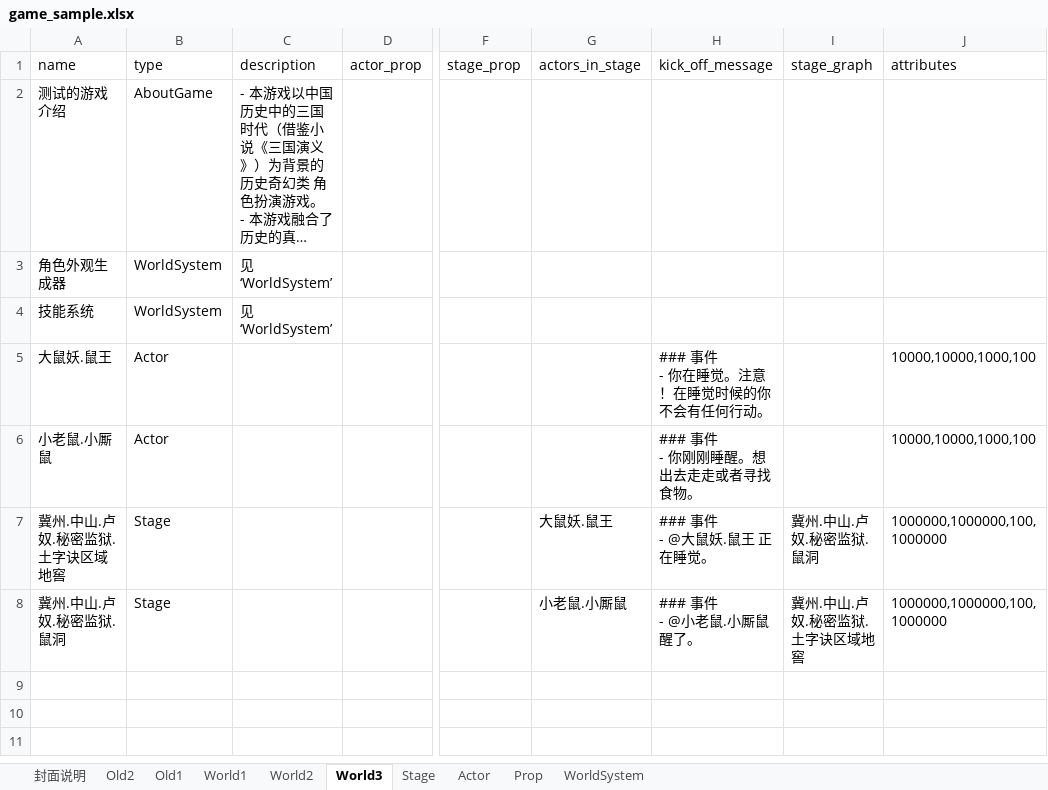
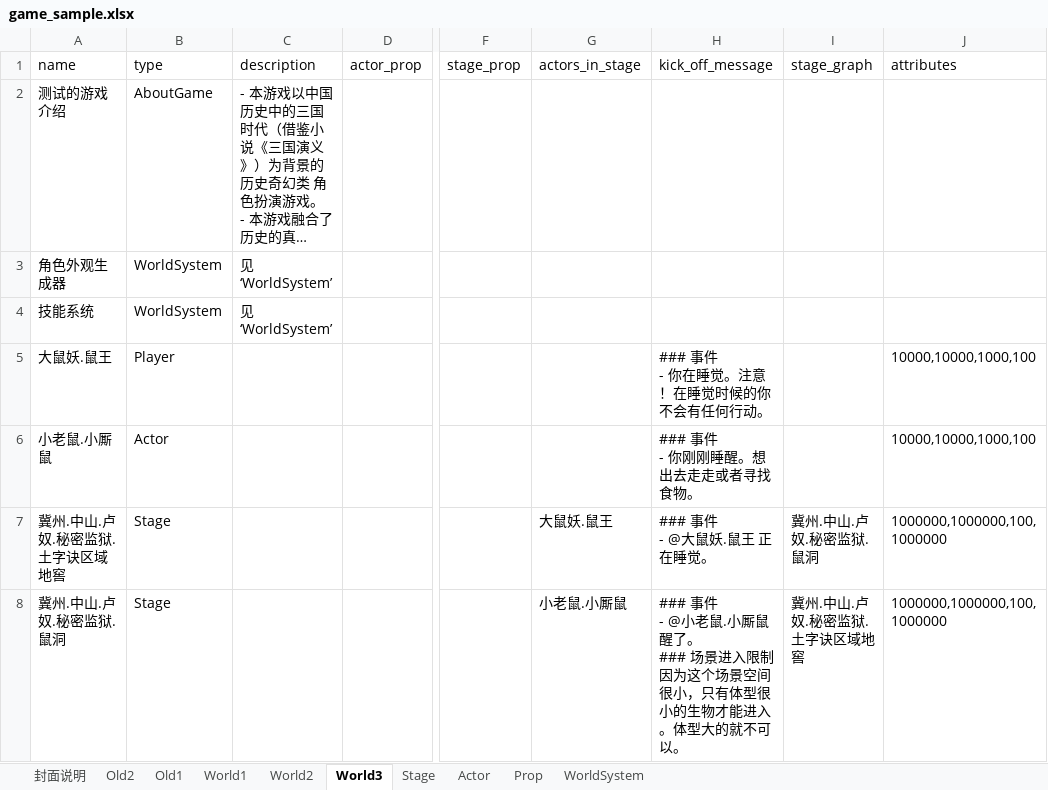
Before and after one commit to yanghanggit/ai-rpg, an Excel workbook: game_sample/excel/game_sample.xlsx, sheet World3, drawn as a sheet; only a part is shown, gaps mark what is left out; long unchanged cells end in …; values as stored, in another font and other column widths than the file's, no borders; ↵ is a line break in a cell; the diff names each change by its address in the sheet, - before the commit and + after, or states it on an @@ line.

```diff
--- a/game_sample/excel/game_sample.xlsx (sheet World3)
+++ b/game_sample/excel/game_sample.xlsx (sheet World3)
-B5 (type): Actor
+B5 (type): Player
-H8 (kick_off_message): ### 事件 ↵ - @小老鼠.小厮鼠 醒了。
+H8 (kick_off_message): ### 事件 ↵ - @小老鼠.小厮鼠 醒了。 ↵ ### 场景进入限制 ↵ 因为这个场景空间很小，只有体型很小的生物才能进入。体型大的就不可以。
```
Also changed, not shown: 15 other files.
